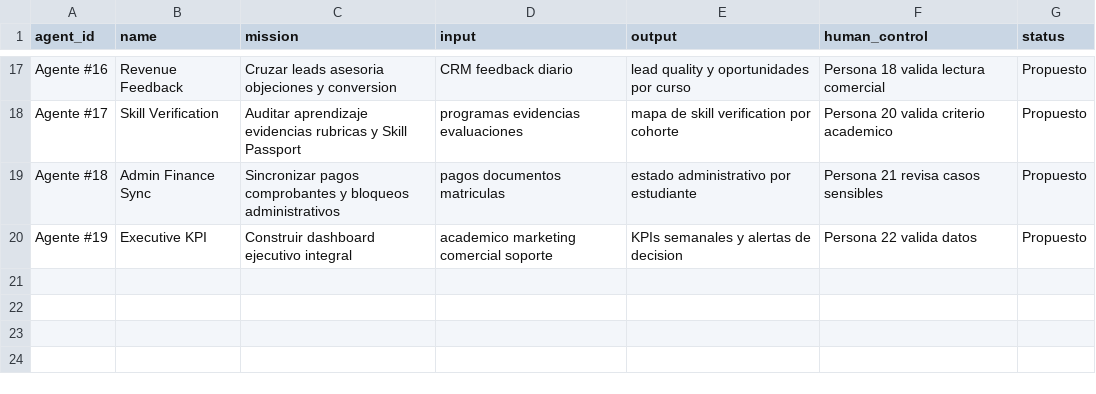
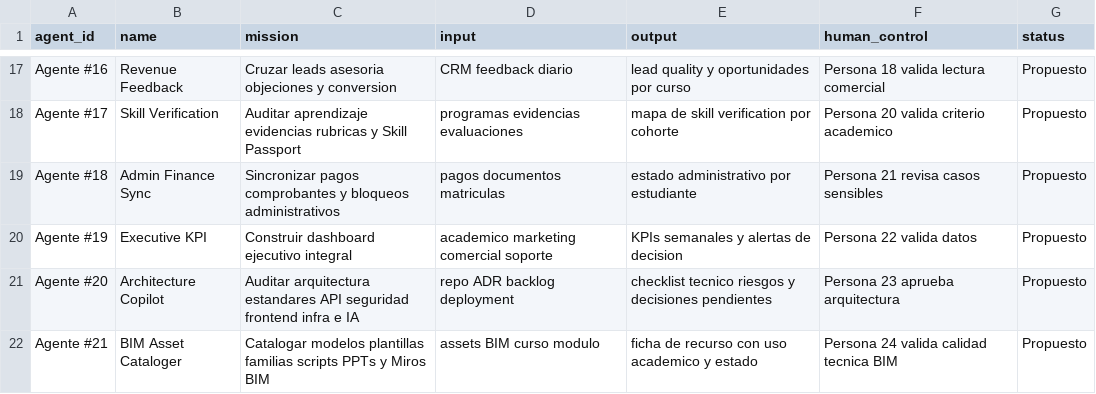
Before and after one commit to Apalpan/aecode-activity-control-os, a CSV file: templates/agents_map.csv, drawn as a sheet; only a part is shown, gaps mark what is left out.

```diff
--- a/templates/agents_map.csv
+++ b/templates/agents_map.csv
@@ -20 +20,3 @@ Agente #18,Admin Finance Sync,Sincronizar pagos comprobantes y bloqueos administ
 Agente #19,Executive KPI,Construir dashboard ejecutivo integral,academico marketing comercial soporte,KPIs semanales y alertas de decision,Persona 22 valida datos,Propuesto
+Agente #20,Architecture Copilot,Auditar arquitectura estandares API seguridad frontend infra e IA,repo ADR backlog deployment,checklist tecnico riesgos y decisiones pendientes,Persona 23 aprueba arquitectura,Propuesto
+Agente #21,BIM Asset Cataloger,Catalogar modelos plantillas familias scripts PPTs y Miros BIM,assets BIM curso modulo,ficha de recurso con uso academico y estado,Persona 24 valida calidad tecnica BIM,Propuesto
```
Also changed, not shown: templates/activities_master.csv, templates/aecode_domains.csv, 5 other files.
